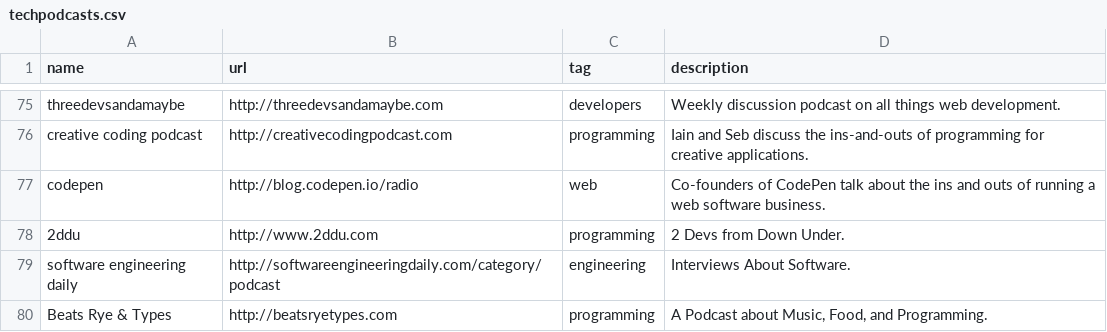
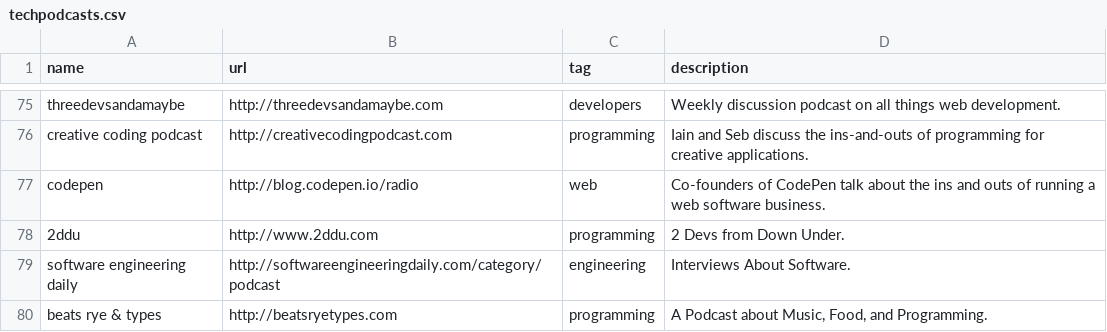
Before and after one commit to griffio/griffio.github.io, a CSV file: _data/techpodcasts.csv, drawn as a sheet; only a part is shown, gaps mark what is left out.

Commit message:
beats rye & types

```diff
--- a/_data/techpodcasts.csv
+++ b/_data/techpodcasts.csv
@@ -79,2 +79,2 @@ codepen,http://blog.codepen.io/radio,web,"Co-founders of CodePen talk about the
 software engineering daily,http://softwareengineeringdaily.com/category/podcast,engineering,"Interviews About Software."
-Beats Rye & Types,http://beatsryetypes.com,programming,"A Podcast about Music, Food, and Programming."
+beats rye & types,http://beatsryetypes.com,programming,"A Podcast about Music, Food, and Programming."
```
